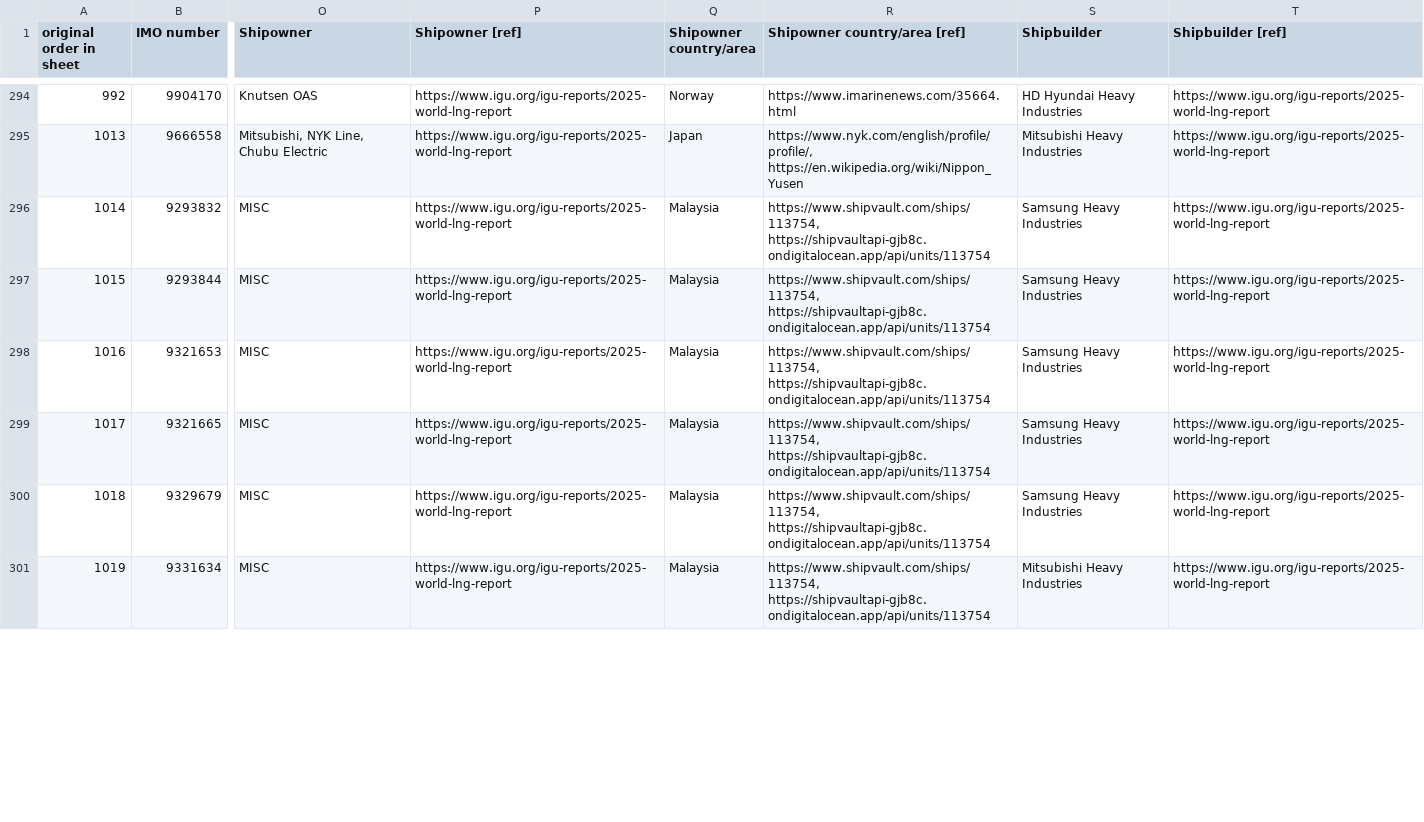
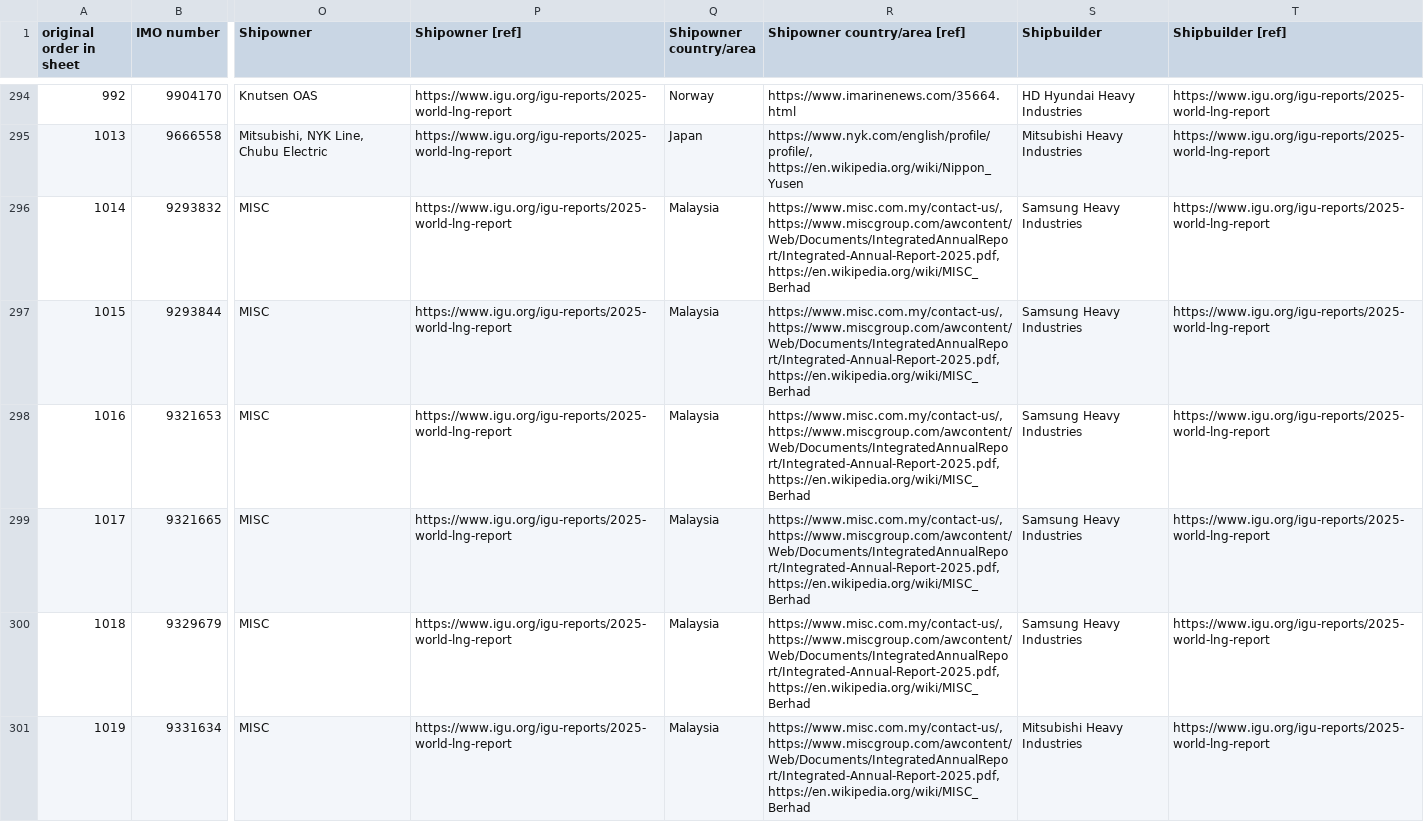
Before and after one commit to bairdlangenbrunner/lng-carriers-researcher, a CSV file: batches/2026-09-17_0511ET_data_fill_on_order/apply_rows.csv, drawn as a sheet; only a part is shown, gaps mark what is left out; the diff covers the shown part only; the diff names each change by its address in the sheet, - before the commit and + after, or states it on an @@ line.

Commit message:
apply the shipowner country fills: 584 cells in the sheet
292 country values into blank/unknown cells plus their 292 refs, written at baird's
directive; 74 no-ops skipped, 0 conflicts. all 658 country lines verify as landed.

two stale-snapshot problems fixed first: apply_patch.csv predated the ref batch and
would have written shipvault urls back over 36 just-corrected cells, and
data_fill.json itself lagged shipowner_facts.csv on 61 fills. re-pointed every
country fill at the table, re-gated all 32 (url, country) pairs, dropped the two
that fail (hls.co.kr 403, dnb.com missing the value) — each affected fill keeps a
passing ref. df sop rev 4 records both rules.

the batch stays open: its price / yard-location / operator lines are unapplied.

```diff
--- a/batches/2026-09-17_0511ET_data_fill_on_order/apply_rows.csv
+++ b/batches/2026-09-17_0511ET_data_fill_on_order/apply_rows.csv
-R296:R301 (Shipowner country/area [ref]): https://www.shipvault.com/ships/113754, https://shipvaultapi-gjb8c.ondigitalocean.app/api/units/113754
+R296:R301 (Shipowner country/area [ref]): https://www.misc.com.my/contact-us/, https://www.miscgroup.com/awcontent/Web/Documents/IntegratedAnnualReport/Integrated-Annual-Report-2025.pdf, https://en.wikipedia.org/wiki/MISC_Berhad
```
Also changed, not shown: 39 edited cells elsewhere in this file, batches/2026-09-17_0511ET_data_fill_on_order/apply_patch.csv, 6 other files.
